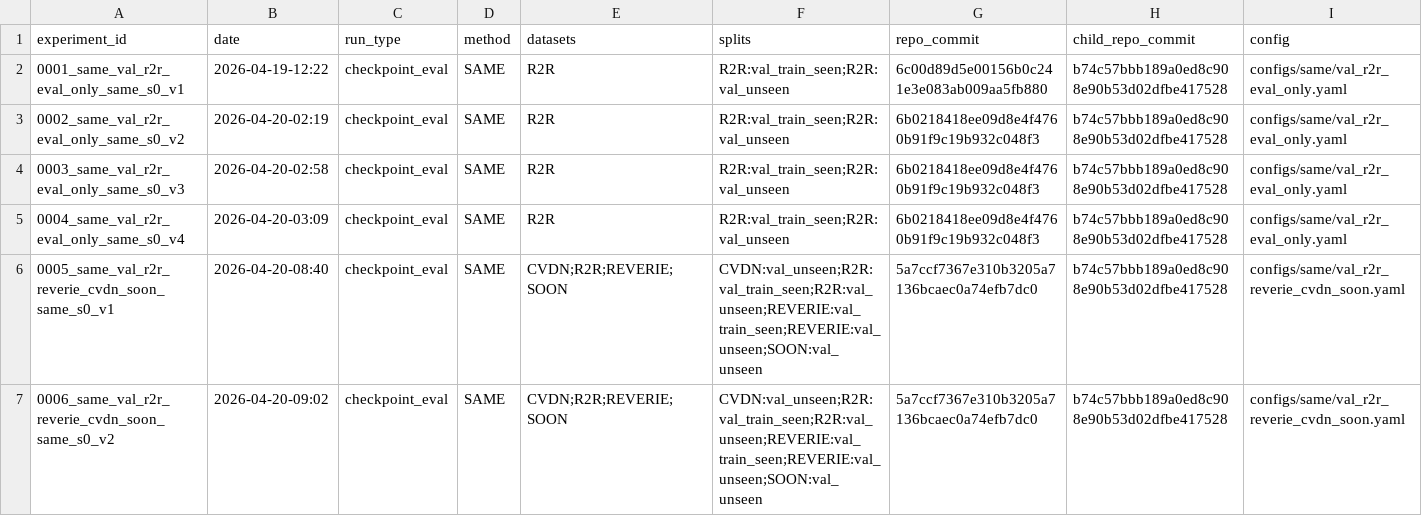
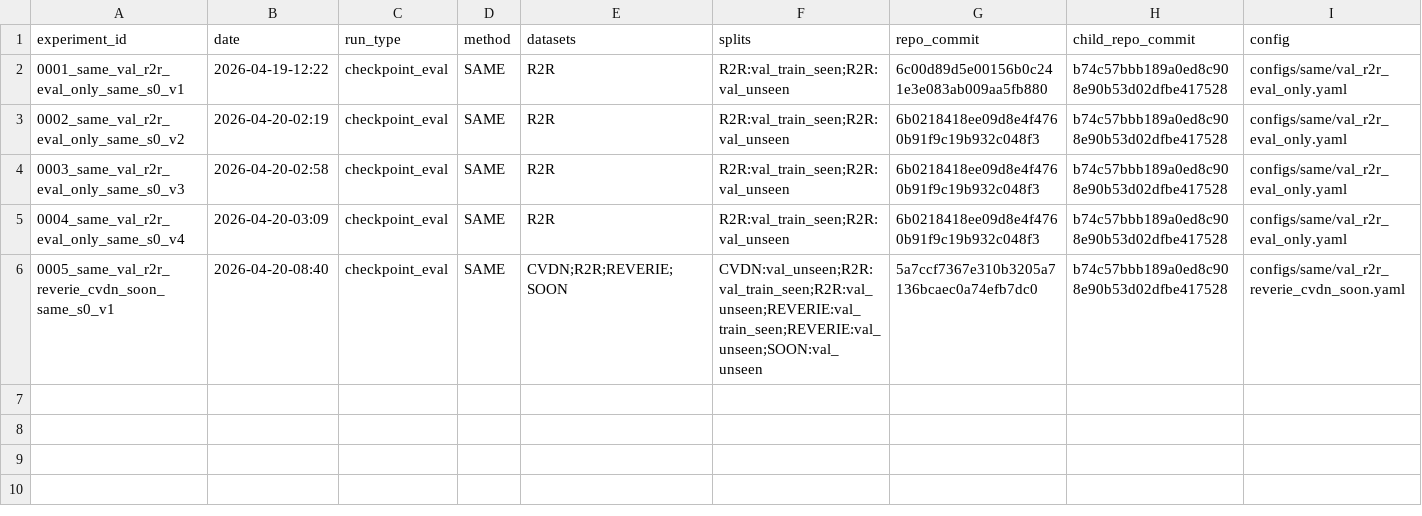
Before and after one commit to xzy2022/vln-lab, a CSV file: reports/tables/runs.csv, drawn as a sheet; only a part is shown; rows hold the shown columns only; the diff names each change by its address in the sheet, - before the commit and + after, or states it on an @@ line.

Commit message:
docs(report): 归档 0005 实验卡片并清理运行记录

```diff
--- a/reports/tables/runs.csv
+++ b/reports/tables/runs.csv
-row 7: 0006_same_val_r2r_reverie_cvdn_soon_same_s0_v2 | 2026-04-20-09:02 | checkpoint_eval | SAME | CVDN;R2R;REVERIE;SOON | CVDN:val_unseen;R2R:val_train_seen;R2R:val_unseen;REVERIE:val_train_seen;REVERIE:val_unseen;SOON:val_unseen | 5a7ccf7367e310b3205a7136bcaec0a74efb7dc0 | b74c57bbb189a0ed8c908e90b53d02dfbe417528 | configs/same/val_r2r_reverie_cvdn_soon.yaml
```
Also changed, not shown: 2 other files.
